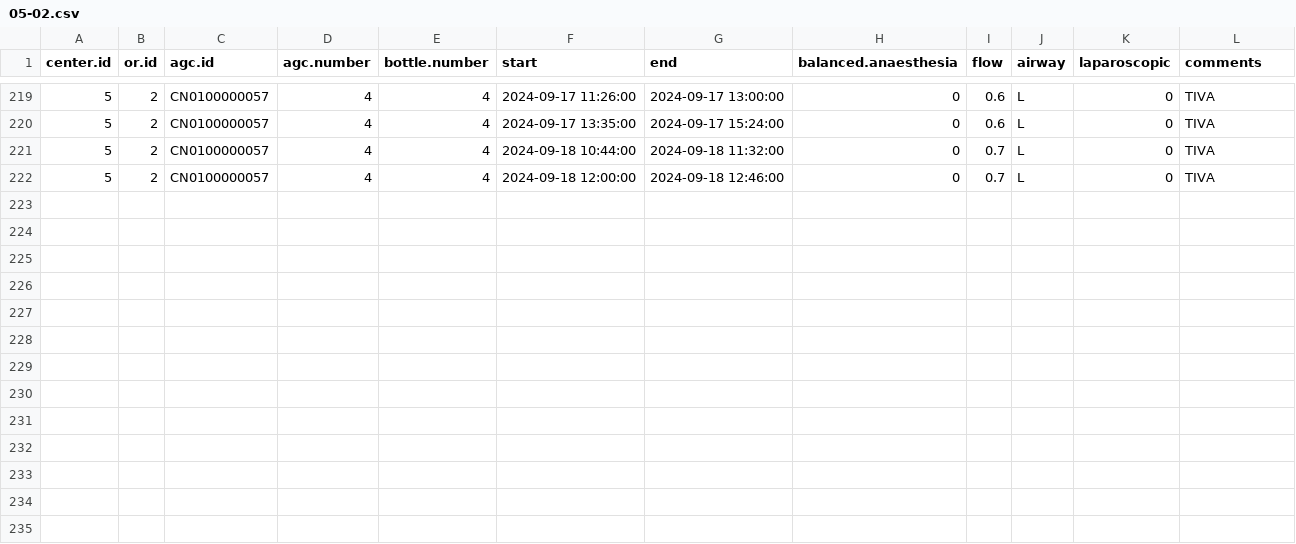
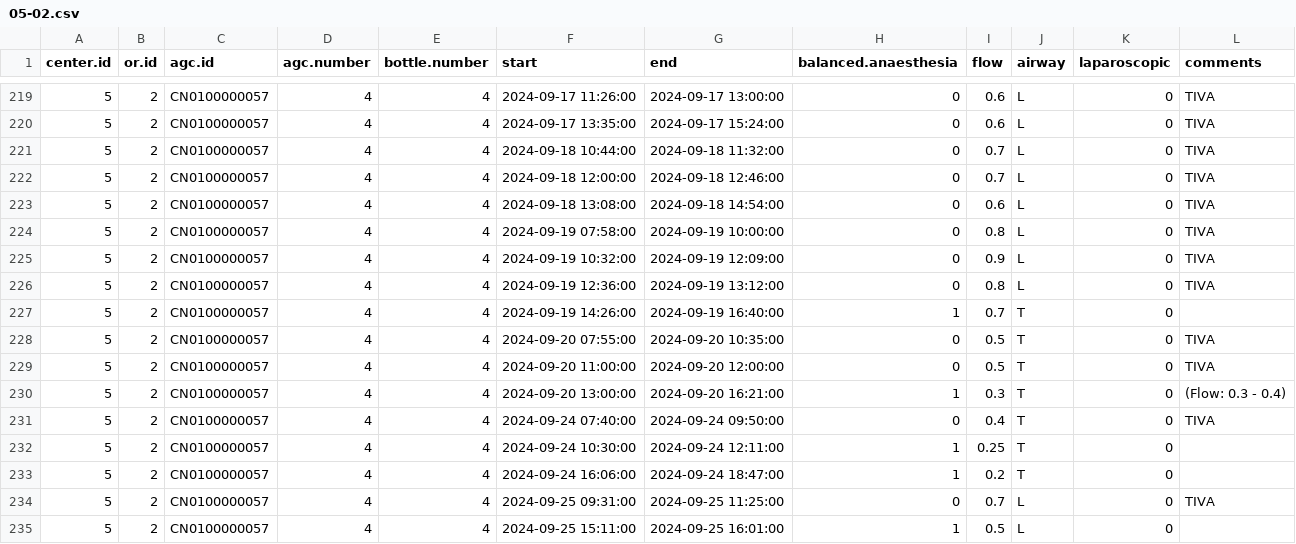
Before and after one commit to umg-minai/vct-or-mc, a CSV file: raw-data/crfs/05-02.csv, drawn as a sheet; only a part is shown, gaps mark what is left out.

```diff
--- a/raw-data/crfs/05-02.csv
+++ b/raw-data/crfs/05-02.csv
@@ -222 +222,14 @@ center.id,or.id,agc.id,agc.number,bottle.number,start,end,balanced.anaesthesia,f
 5,2,CN0100000057,4,4,2024-09-18 12:00:00,2024-09-18 12:46:00,0,0.7,L,0,TIVA
+5,2,CN0100000057,4,4,2024-09-18 13:08:00,2024-09-18 14:54:00,0,0.6,L,0,TIVA
+5,2,CN0100000057,4,4,2024-09-19 07:58:00,2024-09-19 10:00:00,0,0.8,L,0,TIVA
+5,2,CN0100000057,4,4,2024-09-19 10:32:00,2024-09-19 12:09:00,0,0.9,L,0,TIVA
+5,2,CN0100000057,4,4,2024-09-19 12:36:00,2024-09-19 13:12:00,0,0.8,L,0,TIVA
+5,2,CN0100000057,4,4,2024-09-19 14:26:00,2024-09-19 16:40:00,1,0.7,T,0,
+5,2,CN0100000057,4,4,2024-09-20 07:55:00,2024-09-20 10:35:00,0,0.5,T,0,TIVA
+5,2,CN0100000057,4,4,2024-09-20 11:00:00,2024-09-20 12:00:00,0,0.5,T,0,TIVA
+5,2,CN0100000057,4,4,2024-09-20 13:00:00,2024-09-20 16:21:00,1,0.3,T,0,(Flow: 0.3 - 0.4)
+5,2,CN0100000057,4,4,2024-09-24 07:40:00,2024-09-24 09:50:00,0,0.4,T,0,TIVA
+5,2,CN0100000057,4,4,2024-09-24 10:30:00,2024-09-24 12:11:00,1,0.25,T,0,
+5,2,CN0100000057,4,4,2024-09-24 16:06:00,2024-09-24 18:47:00,1,0.2,T,0,
+5,2,CN0100000057,4,4,2024-09-25 09:31:00,2024-09-25 11:25:00,0,0.7,L,0,TIVA
+5,2,CN0100000057,4,4,2024-09-25 15:11:00,2024-09-25 16:01:00,1,0.5,L,0,
```
Also changed, not shown: raw-data/crfs/01-01.csv, raw-data/crfs/01-02.csv, 7 other files.
